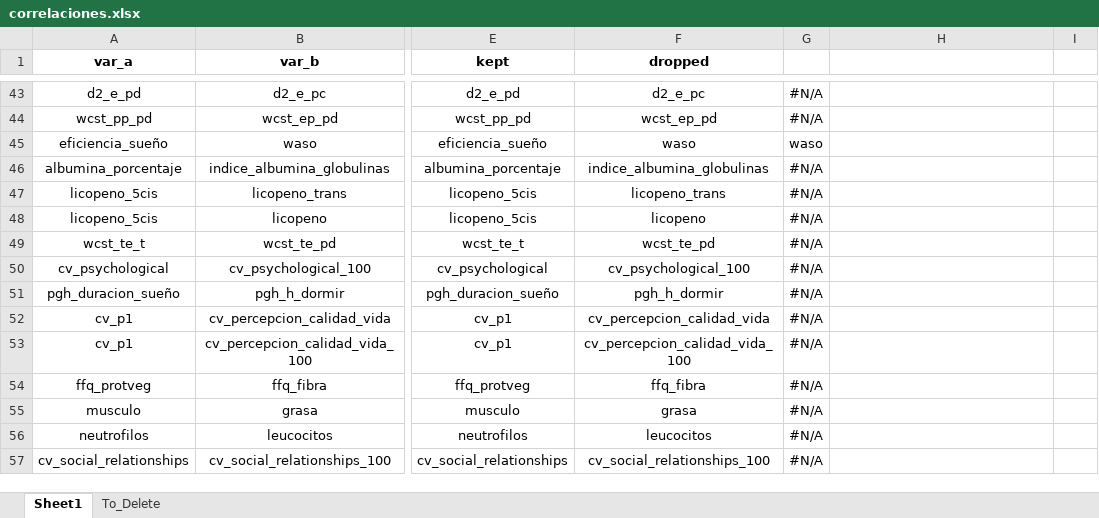
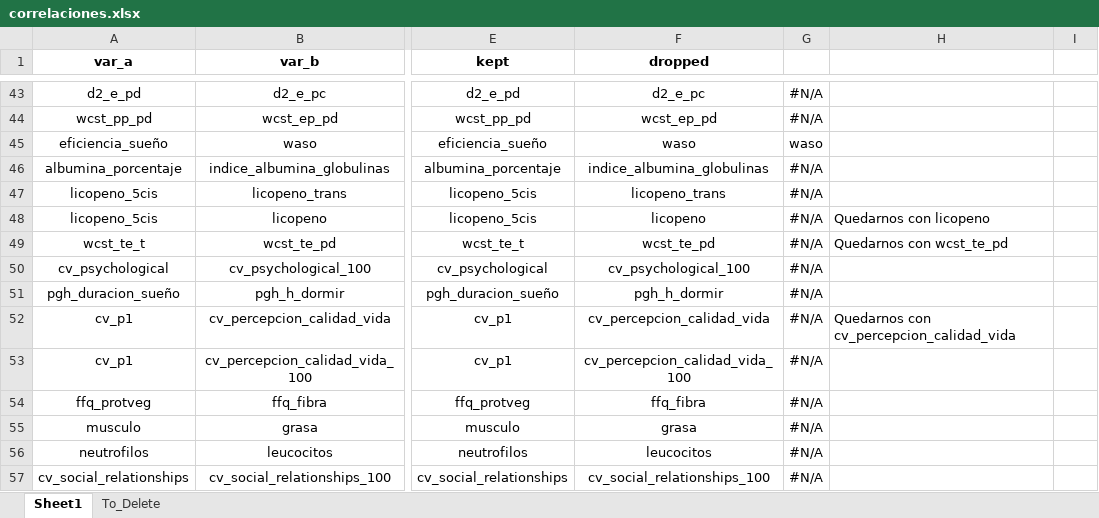
Before and after one commit to MardonioR/Proyecto-Polifenoles, an Excel workbook: Entregables/UdeBarcelona/correlaciones.xlsx, sheet Sheet1, drawn as a sheet; only a part is shown, gaps mark what is left out; values as stored, in another font and other column widths than the file's, no borders; the diff names each change by its address in the sheet, - before the commit and + after, or states it on an @@ line.

```diff
--- a/Entregables/UdeBarcelona/correlaciones.xlsx (sheet Sheet1)
+++ b/Entregables/UdeBarcelona/correlaciones.xlsx (sheet Sheet1)
-H48: (empty)
+H48: Quedarnos con licopeno
-H49: (empty)
+H49: Quedarnos con wcst_te_pd
-H52: (empty)
+H52: Quedarnos con cv_percepcion_calidad_vida
```
Also changed, not shown: sheet To_Delete, 2 other files.
